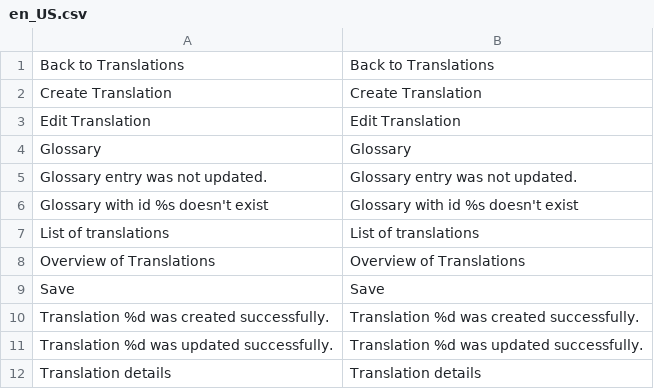
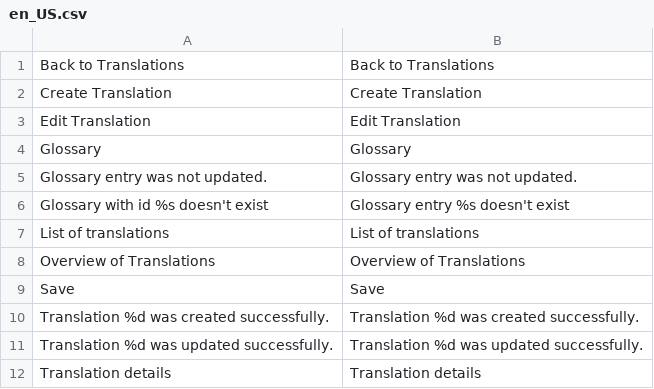
Before and after one commit to spryker/glossary, a CSV file: data/translation/Zed/en_US.csv, drawn as a sheet.

```diff
--- a/data/translation/Zed/en_US.csv
+++ b/data/translation/Zed/en_US.csv
@@ -5,3 +5,3 @@ Glossary,Glossary
 "Glossary entry was not updated.","Glossary entry was not updated."
-"Glossary with id %s doesn't exist","Glossary with id %s doesn't exist"
+"Glossary with id %s doesn't exist","Glossary entry %s doesn't exist"
 "List of translations","List of translations"
```
Also changed, not shown: data/translation/Zed/de_DE.csv.
